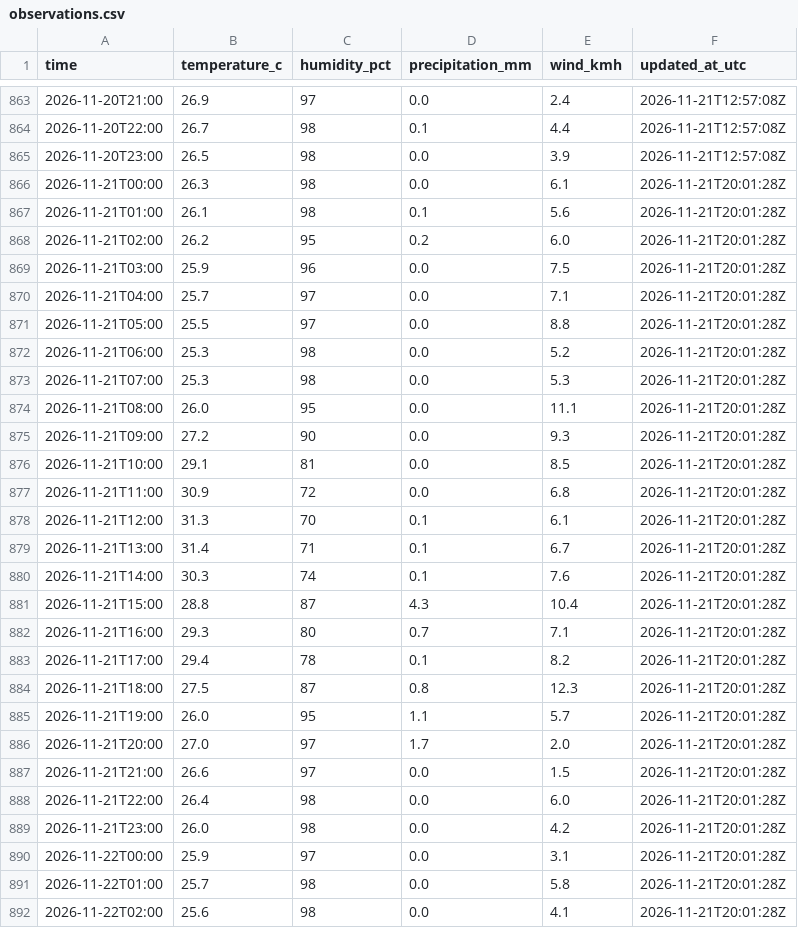
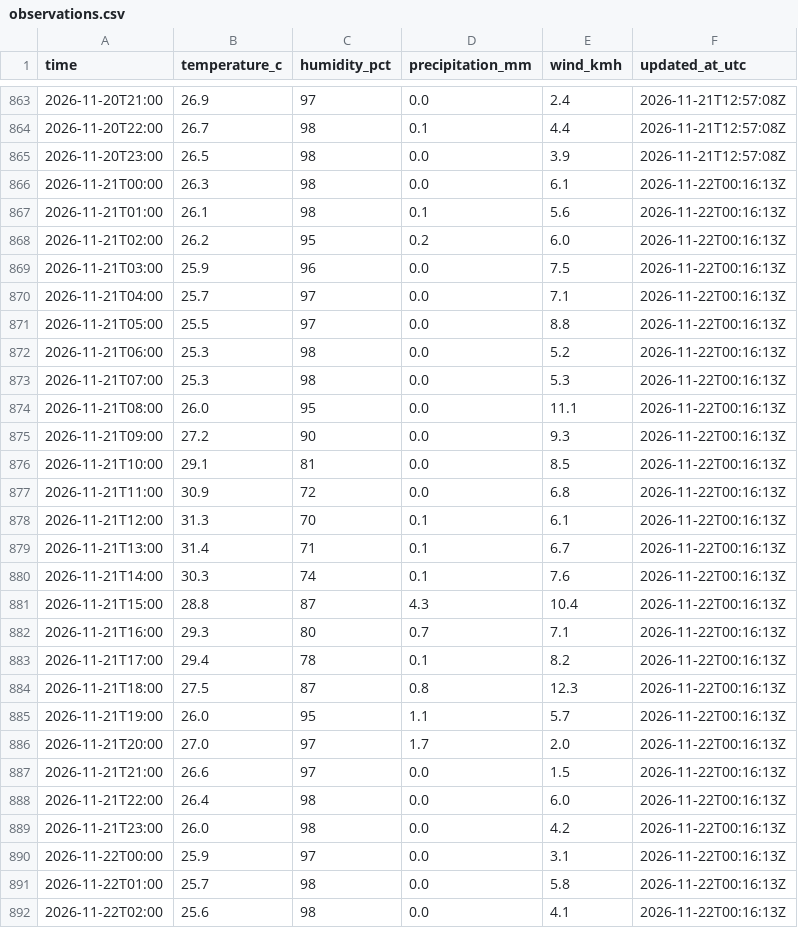
Before and after one commit to farah-aleya/seri-iskandar-weather, a CSV file: data/observations.csv, drawn as a sheet; only a part is shown, gaps mark what is left out; the diff covers the shown part only.

```diff
--- a/data/observations.csv
+++ b/data/observations.csv
@@ -865,28 +865,28 @@ time,temperature_c,humidity_pct,precipitation_mm,wind_kmh,updated_at_utc
 2026-11-20T23:00,26.5,98,0.0,3.9,2026-11-21T12:57:08Z
-2026-11-21T00:00,26.3,98,0.0,6.1,2026-11-21T20:01:28Z
-2026-11-21T01:00,26.1,98,0.1,5.6,2026-11-21T20:01:28Z
-2026-11-21T02:00,26.2,95,0.2,6.0,2026-11-21T20:01:28Z
-2026-11-21T03:00,25.9,96,0.0,7.5,2026-11-21T20:01:28Z
-2026-11-21T04:00,25.7,97,0.0,7.1,2026-11-21T20:01:28Z
-2026-11-21T05:00,25.5,97,0.0,8.8,2026-11-21T20:01:28Z
-2026-11-21T06:00,25.3,98,0.0,5.2,2026-11-21T20:01:28Z
-2026-11-21T07:00,25.3,98,0.0,5.3,2026-11-21T20:01:28Z
-2026-11-21T08:00,26.0,95,0.0,11.1,2026-11-21T20:01:28Z
-2026-11-21T09:00,27.2,90,0.0,9.3,2026-11-21T20:01:28Z
-2026-11-21T10:00,29.1,81,0.0,8.5,2026-11-21T20:01:28Z
-2026-11-21T11:00,30.9,72,0.0,6.8,2026-11-21T20:01:28Z
-2026-11-21T12:00,31.3,70,0.1,6.1,2026-11-21T20:01:28Z
-2026-11-21T13:00,31.4,71,0.1,6.7,2026-11-21T20:01:28Z
-2026-11-21T14:00,30.3,74,0.1,7.6,2026-11-21T20:01:28Z
-2026-11-21T15:00,28.8,87,4.3,10.4,2026-11-21T20:01:28Z
-2026-11-21T16:00,29.3,80,0.7,7.1,2026-11-21T20:01:28Z
-2026-11-21T17:00,29.4,78,0.1,8.2,2026-11-21T20:01:28Z
-2026-11-21T18:00,27.5,87,0.8,12.3,2026-11-21T20:01:28Z
-2026-11-21T19:00,26.0,95,1.1,5.7,2026-11-21T20:01:28Z
-2026-11-21T20:00,27.0,97,1.7,2.0,2026-11-21T20:01:28Z
-2026-11-21T21:00,26.6,97,0.0,1.5,2026-11-21T20:01:28Z
-2026-11-21T22:00,26.4,98,0.0,6.0,2026-11-21T20:01:28Z
-2026-11-21T23:00,26.0,98,0.0,4.2,2026-11-21T20:01:28Z
-2026-11-22T00:00,25.9,97,0.0,3.1,2026-11-21T20:01:28Z
-2026-11-22T01:00,25.7,98,0.0,5.8,2026-11-21T20:01:28Z
-2026-11-22T02:00,25.6,98,0.0,4.1,2026-11-21T20:01:28Z
+2026-11-21T00:00,26.3,98,0.0,6.1,2026-11-22T00:16:13Z
+2026-11-21T01:00,26.1,98,0.1,5.6,2026-11-22T00:16:13Z
+2026-11-21T02:00,26.2,95,0.2,6.0,2026-11-22T00:16:13Z
+2026-11-21T03:00,25.9,96,0.0,7.5,2026-11-22T00:16:13Z
+2026-11-21T04:00,25.7,97,0.0,7.1,2026-11-22T00:16:13Z
+2026-11-21T05:00,25.5,97,0.0,8.8,2026-11-22T00:16:13Z
+2026-11-21T06:00,25.3,98,0.0,5.2,2026-11-22T00:16:13Z
+2026-11-21T07:00,25.3,98,0.0,5.3,2026-11-22T00:16:13Z
+2026-11-21T08:00,26.0,95,0.0,11.1,2026-11-22T00:16:13Z
+2026-11-21T09:00,27.2,90,0.0,9.3,2026-11-22T00:16:13Z
+2026-11-21T10:00,29.1,81,0.0,8.5,2026-11-22T00:16:13Z
+2026-11-21T11:00,30.9,72,0.0,6.8,2026-11-22T00:16:13Z
+2026-11-21T12:00,31.3,70,0.1,6.1,2026-11-22T00:16:13Z
+2026-11-21T13:00,31.4,71,0.1,6.7,2026-11-22T00:16:13Z
+2026-11-21T14:00,30.3,74,0.1,7.6,2026-11-22T00:16:13Z
+2026-11-21T15:00,28.8,87,4.3,10.4,2026-11-22T00:16:13Z
+2026-11-21T16:00,29.3,80,0.7,7.1,2026-11-22T00:16:13Z
+2026-11-21T17:00,29.4,78,0.1,8.2,2026-11-22T00:16:13Z
+2026-11-21T18:00,27.5,87,0.8,12.3,2026-11-22T00:16:13Z
+2026-11-21T19:00,26.0,95,1.1,5.7,2026-11-22T00:16:13Z
+2026-11-21T20:00,27.0,97,1.7,2.0,2026-11-22T00:16:13Z
+2026-11-21T21:00,26.6,97,0.0,1.5,2026-11-22T00:16:13Z
+2026-11-21T22:00,26.4,98,0.0,6.0,2026-11-22T00:16:13Z
+2026-11-21T23:00,26.0,98,0.0,4.2,2026-11-22T00:16:13Z
+2026-11-22T00:00,25.9,97,0.0,3.1,2026-11-22T00:16:13Z
+2026-11-22T01:00,25.7,98,0.0,5.8,2026-11-22T00:16:13Z
+2026-11-22T02:00,25.6,98,0.0,4.1,2026-11-22T00:16:13Z
```
Also changed, not shown: 4 added rows and 2 edited cells elsewhere in this file, data/current.csv, data/daily_forecasts.csv, 2 other files.
